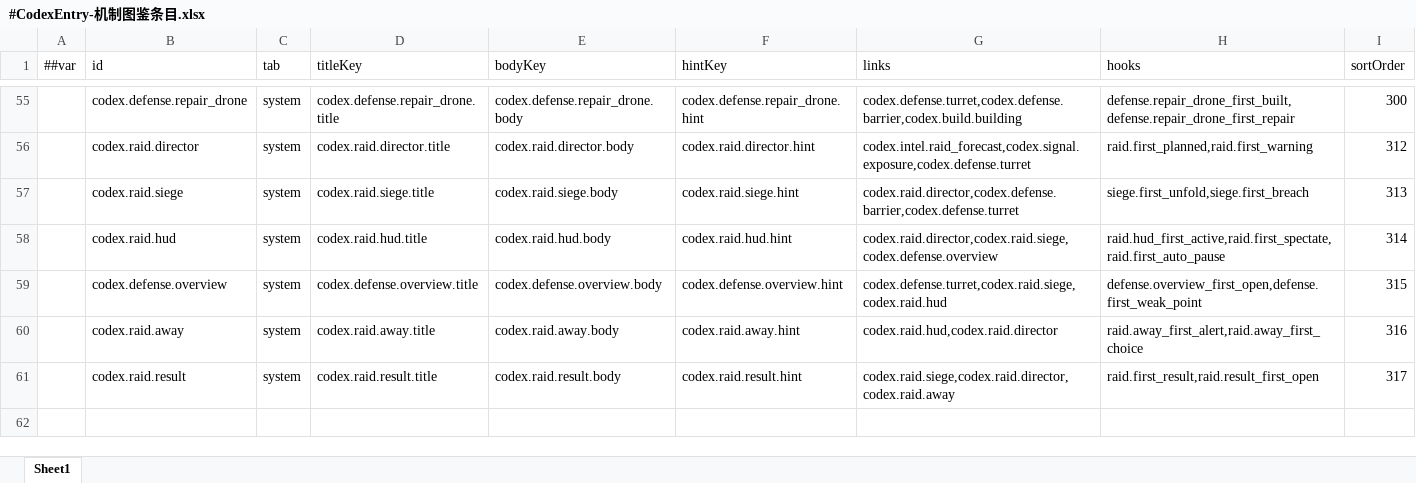
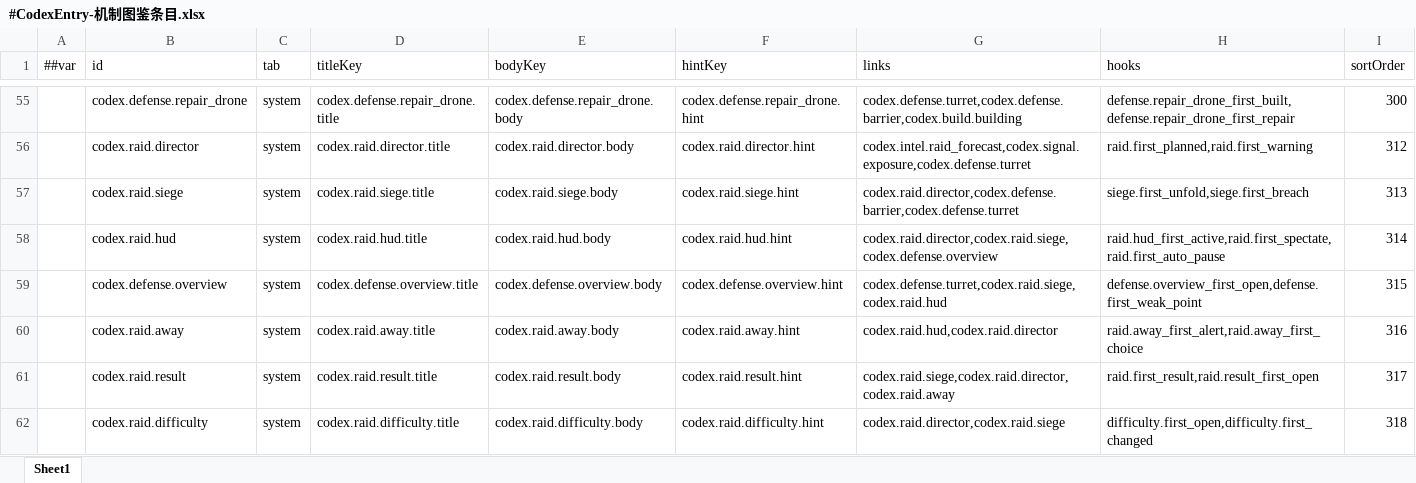
Before and after one commit to silencebin1993/TEngine, an Excel workbook: Configs/GameConfig/Datas/fg/#CodexEntry-机制图鉴条目.xlsx, sheet Sheet1, drawn as a sheet; only a part is shown, gaps mark what is left out; values as stored, in another font and other column widths than the file's, no borders; the diff names each change by its address in the sheet, - before the commit and + after, or states it on an @@ line.

```diff
--- a/Configs/GameConfig/Datas/fg/#CodexEntry-机制图鉴条目.xlsx (sheet Sheet1)
+++ b/Configs/GameConfig/Datas/fg/#CodexEntry-机制图鉴条目.xlsx (sheet Sheet1)
+row 62:  | codex.raid.difficulty | system | codex.raid.difficulty.title | codex.raid.difficulty.body | codex.raid.difficulty.hint | codex.raid.director,codex.raid.siege | difficulty.first_open,difficulty.first_changed | 318
```
Also changed, not shown: Configs/GameConfig/Datas/__enums__.xlsx, Configs/GameConfig/Datas/fg/#HomeTuning-家园与格网调参.xlsx, 31 other files.
